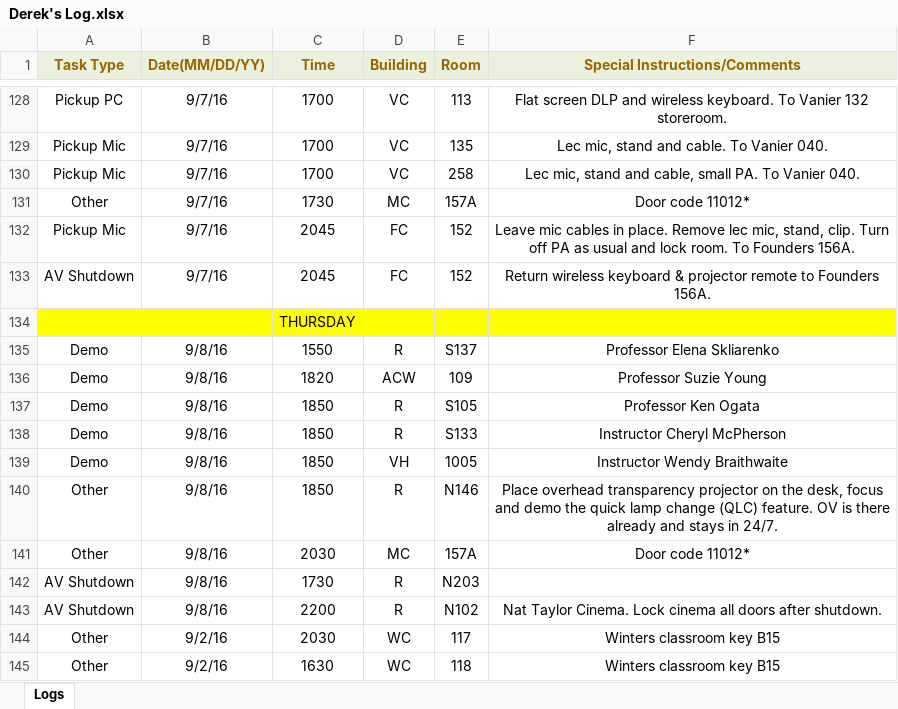
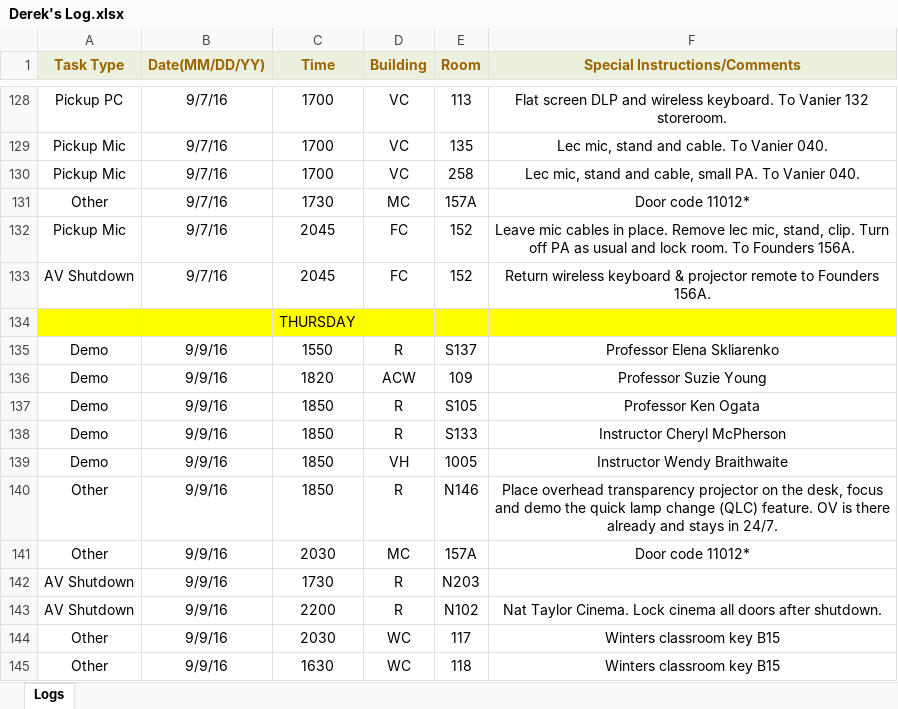
Before and after one commit to jhanperera/ClassOpsLogCreator, an Excel workbook: CLASSOPS/Derek/Derek's Log.xlsx, sheet Logs, drawn as a sheet; only a part is shown, gaps mark what is left out; values as stored, in another font and other column widths than the file's, no borders; the diff names each change by its address in the sheet, - before the commit and + after, or states it on an @@ line.

```diff
--- a/CLASSOPS/Derek/Derek's Log.xlsx (sheet Logs)
+++ b/CLASSOPS/Derek/Derek's Log.xlsx (sheet Logs)
-B135:B143 (Date(MM/DD/YY)): 9/8/16
+B135:B143 (Date(MM/DD/YY)): 9/9/16
-B144:B145 (Date(MM/DD/YY)): 9/2/16
+B144:B145 (Date(MM/DD/YY)): 9/9/16
```
Also changed, not shown: CLASSOPS/Jeannine/Jeannine's log.xlsx, CLASSOPS/Raul/Raul's Log.xlsx, 9 other files.
